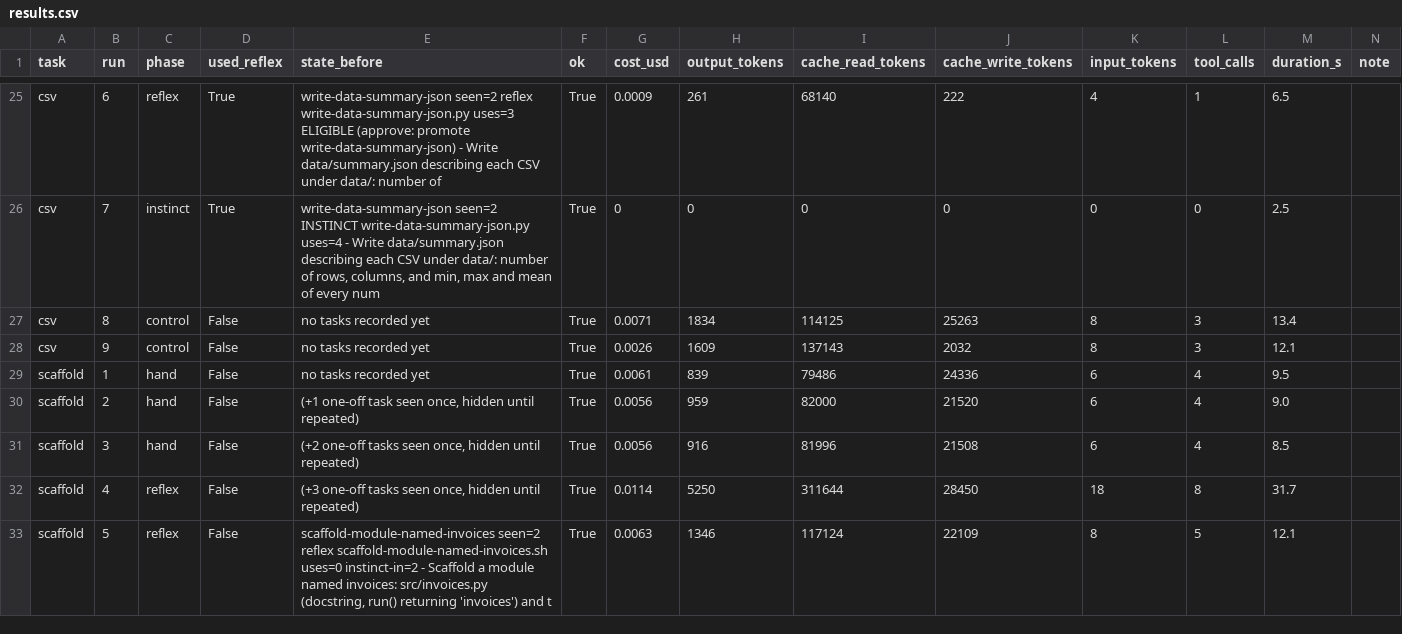
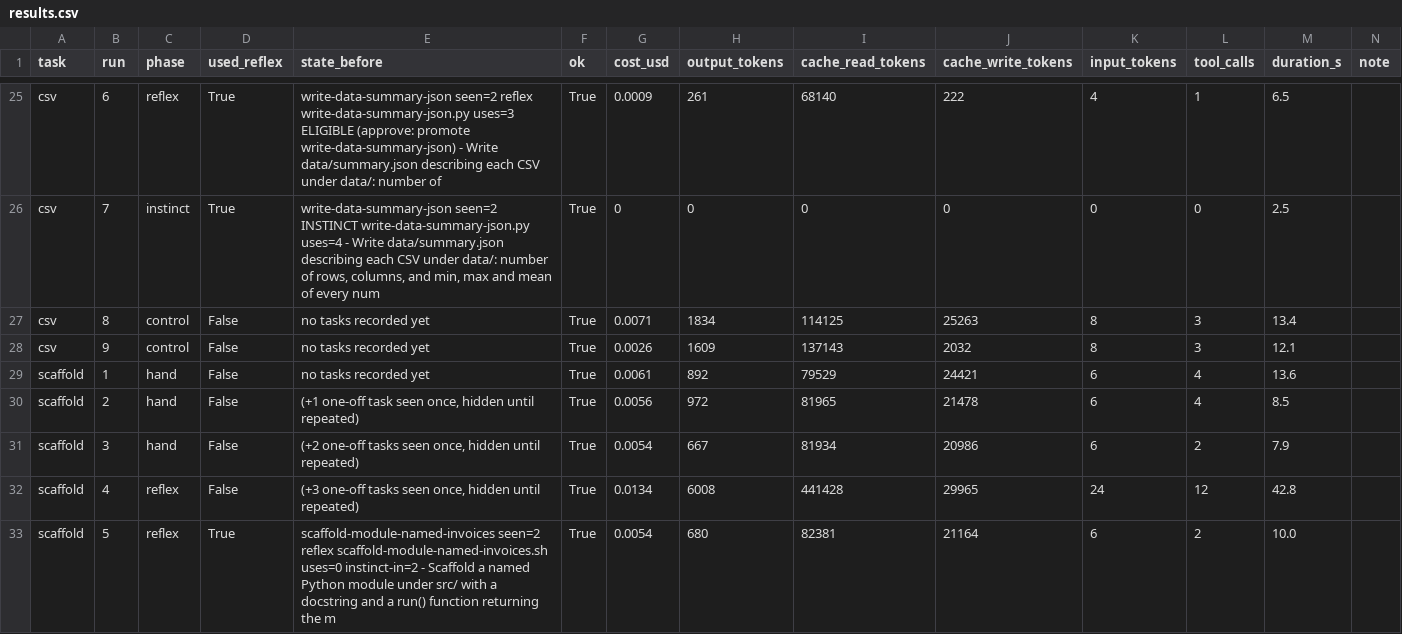
Before and after one commit to kabirshah4/muscle-memory, a CSV file: bench/results.csv, drawn as a sheet; only a part is shown, gaps mark what is left out; the diff covers the shown part only.

```diff
--- a/bench/results.csv
+++ b/bench/results.csv
@@ -28,6 +28,6 @@ csv,8,control,False,no tasks recorded yet,True,0.0071,1834,114125,25263,8,3,13.4
 csv,9,control,False,no tasks recorded yet,True,0.0026,1609,137143,2032,8,3,12.1,
-scaffold,1,hand,False,no tasks recorded yet,True,0.0061,839,79486,24336,6,4,9.5,
-scaffold,2,hand,False,"(+1 one-off task seen once, hidden until repeated)",True,0.0056,959,82000,21520,6,4,9.0,
-scaffold,3,hand,False,"(+2 one-off tasks seen once, hidden until repeated)",True,0.0056,916,81996,21508,6,4,8.5,
-scaffold,4,reflex,False,"(+3 one-off tasks seen once, hidden until repeated)",True,0.0114,5250,311644,28450,18,8,31.7,
-scaffold,5,reflex,False,"scaffold-module-named-invoices seen=2   reflex scaffold-module-named-invoices.sh uses=0 instinct-in=2  - Scaffold a module named invoices: src/invoices.py (docstring, run() returning 'invoices') and t",True,0.0063,1346,117124,22109,8,5,12.1,
+scaffold,1,hand,False,no tasks recorded yet,True,0.0061,892,79529,24421,6,4,13.6,
+scaffold,2,hand,False,"(+1 one-off task seen once, hidden until repeated)",True,0.0056,972,81965,21478,6,4,8.5,
+scaffold,3,hand,False,"(+2 one-off tasks seen once, hidden until repeated)",True,0.0054,667,81934,20986,6,2,7.9,
+scaffold,4,reflex,False,"(+3 one-off tasks seen once, hidden until repeated)",True,0.0134,6008,441428,29965,24,12,42.8,
+scaffold,5,reflex,True,scaffold-module-named-invoices seen=2   reflex scaffold-module-named-invoices.sh uses=0 instinct-in=2  - Scaffold a named Python module under src/ with a docstring and a run() function returning the m,True,0.0054,680,82381,21164,6,2,10.0,
```
Also changed, not shown: 1 added row, 1 removed row and 21 edited cells elsewhere in this file, 13 other files.
